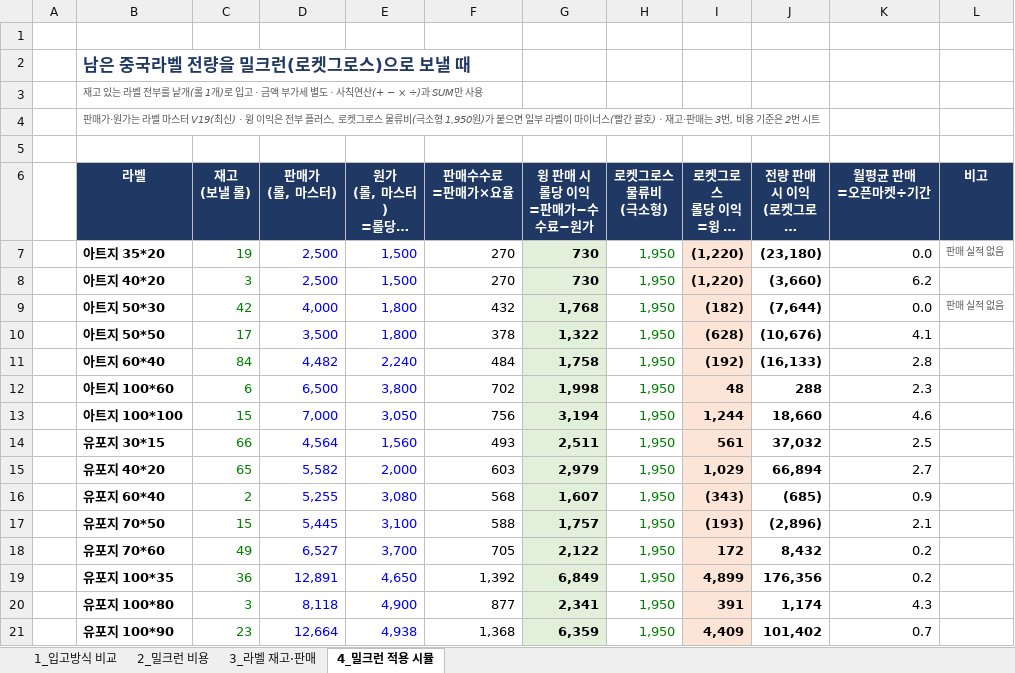
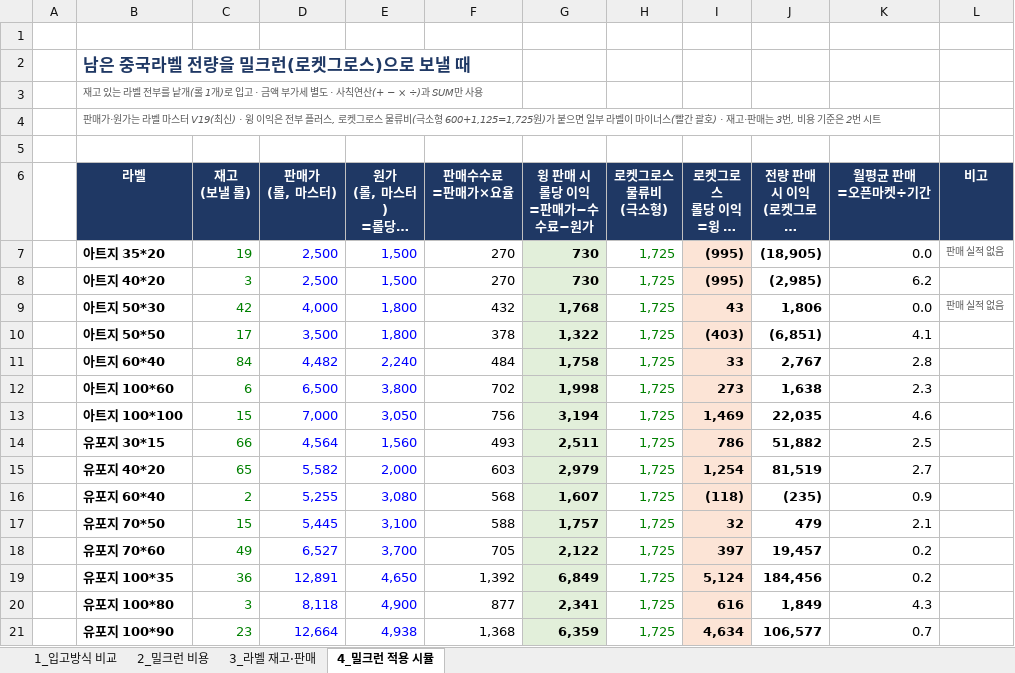
Before and after one commit to 24730060/-, an Excel workbook: 쿠팡_재고운영_2026.11/쿠팡_밀크런_라벨_최종.xlsx, sheet 4_밀크런 적용 시뮬, drawn as a sheet; only a part is shown; long unchanged cells end in …; values as stored, in another font and other column widths than the file's, no borders; the diff covers the shown part only; the diff names each change by its address in the sheet, - before the commit and + after, or states it on an @@ line.

```diff
--- a/쿠팡_재고운영_2026.11/쿠팡_밀크런_라벨_최종.xlsx (sheet 4_밀크런 적용 시뮬)
+++ b/쿠팡_재고운영_2026.11/쿠팡_밀크런_라벨_최종.xlsx (sheet 4_밀크런 적용 시뮬)
-B4 (라벨): …극소형 1,950원)가…
+B4 (라벨): …극소형 600+1,125=1,725원)가…
-H7:H21 (로켓그로스 물류비 (극소형)): 1,950
+H7:H21 (로켓그로스 물류비 (극소형)): 1,725
-I7:I8 (로켓그로스 롤당 이익 =윙 이익−물류비): (1,220)
+I7:I8 (로켓그로스 롤당 이익 =윙 이익−물류비): (995)
-J7 (전량 판매 시 이익 (로켓그로스) =재고×롤당 이익): (23,180)
+J7 (전량 판매 시 이익 (로켓그로스) =재고×롤당 이익): (18,905)
-J8 (전량 판매 시 이익 (로켓그로스) =재고×롤당 이익): (3,660)
+J8 (전량 판매 시 이익 (로켓그로스) =재고×롤당 이익): (2,985)
-I9 (로켓그로스 롤당 이익 =윙 이익−물류비): (182)
+I9 (로켓그로스 롤당 이익 =윙 이익−물류비): 43
-J9 (전량 판매 시 이익 (로켓그로스) =재고×롤당 이익): (7,644)
+J9 (전량 판매 시 이익 (로켓그로스) =재고×롤당 이익): 1,806
-I10 (로켓그로스 롤당 이익 =윙 이익−물류비): (628)
+I10 (로켓그로스 롤당 이익 =윙 이익−물류비): (403)
-J10 (전량 판매 시 이익 (로켓그로스) =재고×롤당 이익): (10,676)
+J10 (전량 판매 시 이익 (로켓그로스) =재고×롤당 이익): (6,851)
-I11 (로켓그로스 롤당 이익 =윙 이익−물류비): (192)
+I11 (로켓그로스 롤당 이익 =윙 이익−물류비): 33
-J11 (전량 판매 시 이익 (로켓그로스) =재고×롤당 이익): (16,133)
+J11 (전량 판매 시 이익 (로켓그로스) =재고×롤당 이익): 2,767
-I12 (로켓그로스 롤당 이익 =윙 이익−물류비): 48
+I12 (로켓그로스 롤당 이익 =윙 이익−물류비): 273
-J12 (전량 판매 시 이익 (로켓그로스) =재고×롤당 이익): 288
+J12 (전량 판매 시 이익 (로켓그로스) =재고×롤당 이익): 1,638
-I13 (로켓그로스 롤당 이익 =윙 이익−물류비): 1,244
+I13 (로켓그로스 롤당 이익 =윙 이익−물류비): 1,469
-J13 (전량 판매 시 이익 (로켓그로스) =재고×롤당 이익): 18,660
+J13 (전량 판매 시 이익 (로켓그로스) =재고×롤당 이익): 22,035
-I14 (로켓그로스 롤당 이익 =윙 이익−물류비): 561
+I14 (로켓그로스 롤당 이익 =윙 이익−물류비): 786
-J14 (전량 판매 시 이익 (로켓그로스) =재고×롤당 이익): 37,032
+J14 (전량 판매 시 이익 (로켓그로스) =재고×롤당 이익): 51,882
-I15 (로켓그로스 롤당 이익 =윙 이익−물류비): 1,029
+I15 (로켓그로스 롤당 이익 =윙 이익−물류비): 1,254
-J15 (전량 판매 시 이익 (로켓그로스) =재고×롤당 이익): 66,894
+J15 (전량 판매 시 이익 (로켓그로스) =재고×롤당 이익): 81,519
-I16 (로켓그로스 롤당 이익 =윙 이익−물류비): (343)
+I16 (로켓그로스 롤당 이익 =윙 이익−물류비): (118)
-J16 (전량 판매 시 이익 (로켓그로스) =재고×롤당 이익): (685)
+J16 (전량 판매 시 이익 (로켓그로스) =재고×롤당 이익): (235)
-I17 (로켓그로스 롤당 이익 =윙 이익−물류비): (193)
+I17 (로켓그로스 롤당 이익 =윙 이익−물류비): 32
-J17 (전량 판매 시 이익 (로켓그로스) =재고×롤당 이익): (2,896)
+J17 (전량 판매 시 이익 (로켓그로스) =재고×롤당 이익): 479
-I18 (로켓그로스 롤당 이익 =윙 이익−물류비): 172
+I18 (로켓그로스 롤당 이익 =윙 이익−물류비): 397
-J18 (전량 판매 시 이익 (로켓그로스) =재고×롤당 이익): 8,432
+J18 (전량 판매 시 이익 (로켓그로스) =재고×롤당 이익): 19,457
-I19 (로켓그로스 롤당 이익 =윙 이익−물류비): 4,899
+I19 (로켓그로스 롤당 이익 =윙 이익−물류비): 5,124
-J19 (전량 판매 시 이익 (로켓그로스) =재고×롤당 이익): 176,356
+J19 (전량 판매 시 이익 (로켓그로스) =재고×롤당 이익): 184,456
-I20 (로켓그로스 롤당 이익 =윙 이익−물류비): 391
+I20 (로켓그로스 롤당 이익 =윙 이익−물류비): 616
-J20 (전량 판매 시 이익 (로켓그로스) =재고×롤당 이익): 1,174
+J20 (전량 판매 시 이익 (로켓그로스) =재고×롤당 이익): 1,849
-I21 (로켓그로스 롤당 이익 =윙 이익−물류비): 4,409
+I21 (로켓그로스 롤당 이익 =윙 이익−물류비): 4,634
-J21 (전량 판매 시 이익 (로켓그로스) =재고×롤당 이익): 101,402
+J21 (전량 판매 시 이익 (로켓그로스) =재고×롤당 이익): 106,577
```
Also changed, not shown: 20 edited cells elsewhere in this sheet, sheet 2_밀크런 비용, sheet 1_입고방식 비교, formulas that keep their value.
